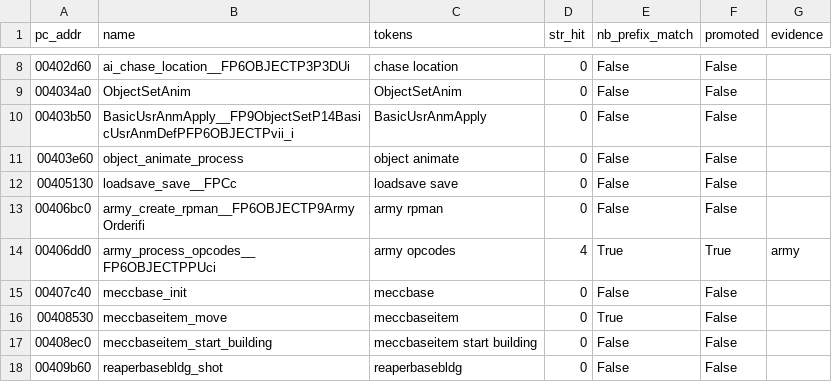
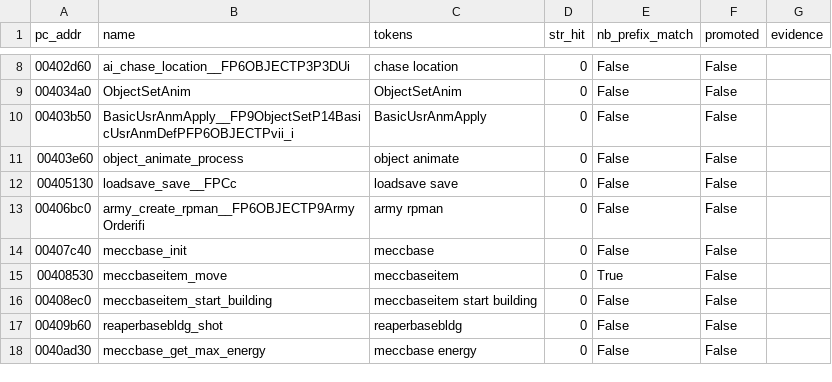
Before and after one commit to YYoudi/vibe-giants-decomp, a CSV file: ps2_symbols/candidate_audit.csv, drawn as a sheet; only a part is shown, gaps mark what is left out; the shorter side is filled out with more unchanged rows.

Commit message:
RE(1.449): BSim cross-architecture matching (PS2->PC); named=554 (21.5%)
- state-of-the-art adoption: Ghidra BSim generates decompiler-IR feature
  vectors, enabling x86<->MIPS matching (BSimTutorial/Quarkslab): our
  hand-rolled string/const matchers were saturated
- bsim_db (H2, medium_nosize) seeded with both programs: PS2 ELF (4769 named
  funcs) + PC 1.449; CLI generatesigs both ways
- bsim_query.py: mass SimilarFunctionQueryService query -> 475 PC functions
  with a PS2 best-match (231 at sim>=0.8); sanity-checked (getters/setters
  match bodies exactly)
- wave: 183 renames (sim>=0.9, deduped, unclaimed only) + 225 candidates
- 2576/2576 failed=0

```diff
--- a/ps2_symbols/candidate_audit.csv
+++ b/ps2_symbols/candidate_audit.csv
@@ -13,3 +13,2 @@ pc_addr,name,tokens,str_hit,nb_prefix_match,promoted,evidence
 00406bc0,army_create_rpman__FP6OBJECTP9ArmyOrderifi,army rpman,0,False,False,
-00406dd0,army_process_opcodes__FP6OBJECTPPUci,army opcodes,4,True,True,army
 00407c40,meccbase_init,meccbase,0,False,False,
```
Also changed, not shown: 48 other files.
